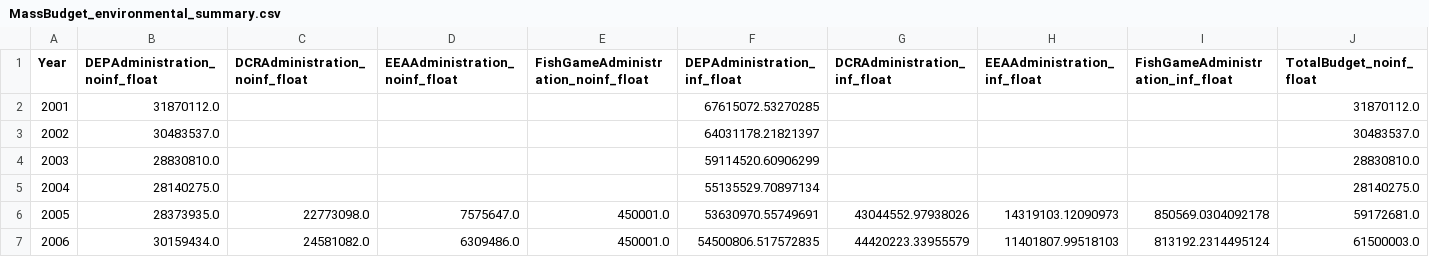
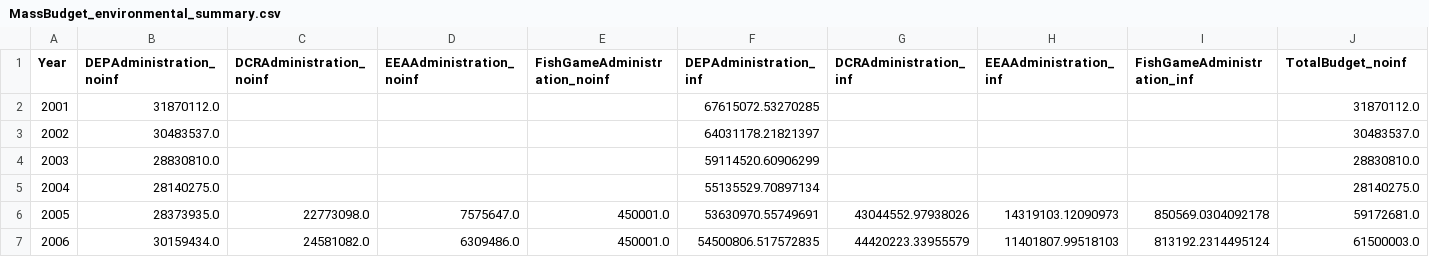
Before and after one commit to nesanders/MAenvironmentaldata, a CSV file: docs/data/MassBudget_environmental_summary.csv, drawn as a sheet; only a part is shown; the diff covers the shown part only; the diff names each change by its address in the sheet, - before the commit and + after, or states it on an @@ line.

```diff
--- a/docs/data/MassBudget_environmental_summary.csv
+++ b/docs/data/MassBudget_environmental_summary.csv
-B1: DEPAdministration_noinf_float
+B1: DEPAdministration_noinf
-C1: DCRAdministration_noinf_float
+C1: DCRAdministration_noinf
-D1: EEAAdministration_noinf_float
+D1: EEAAdministration_noinf
-E1: FishGameAdministration_noinf_float
+E1: FishGameAdministration_noinf
-F1: DEPAdministration_inf_float
+F1: DEPAdministration_inf
-G1: DCRAdministration_inf_float
+G1: DCRAdministration_inf
-H1: EEAAdministration_inf_float
+H1: EEAAdministration_inf
-I1: FishGameAdministration_inf_float
+I1: FishGameAdministration_inf
-J1: TotalBudget_noinf_float
+J1: TotalBudget_noinf
```
Also changed, not shown: 1 edited cell elsewhere in this file, 2 other files.
